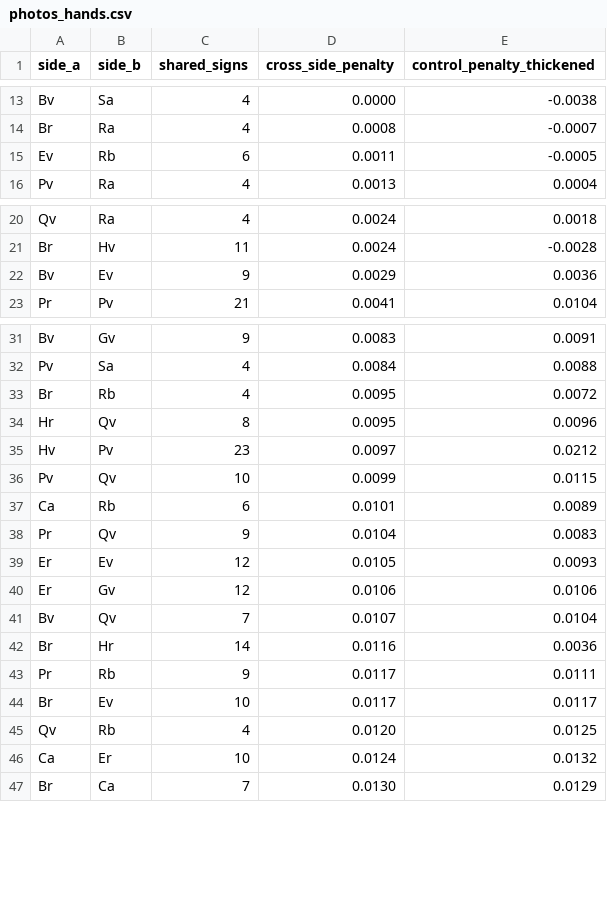
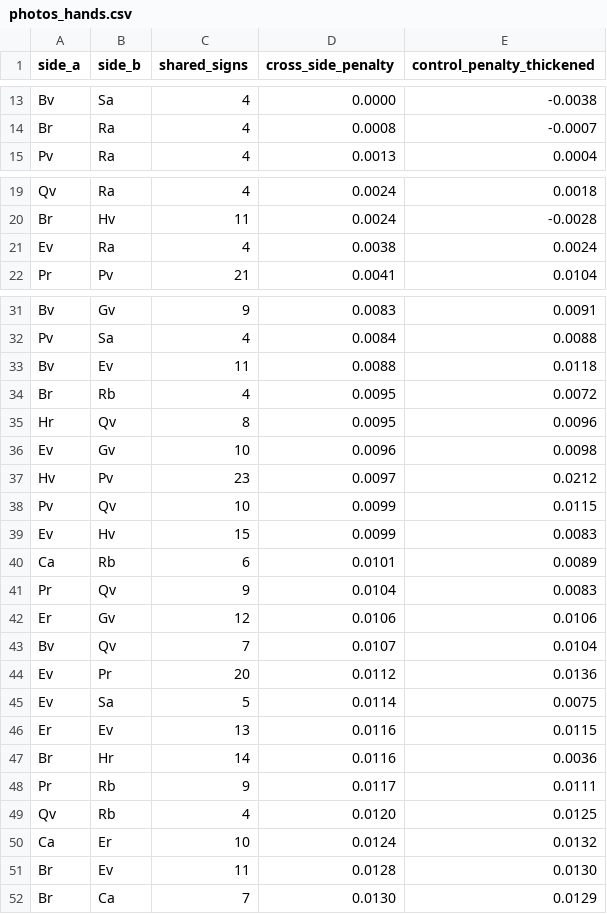
Before and after one commit to rochal/rongorongo, a CSV file: out/photos_hands.csv, drawn as a sheet; only a part is shown, gaps mark what is left out; the diff covers the shown part only.

```diff
--- a/out/photos_hands.csv
+++ b/out/photos_hands.csv
@@ -14,3 +14,2 @@ Bv,Sa,4,0.0000,-0.0038
 Br,Ra,4,0.0008,-0.0007
-Ev,Rb,6,0.0011,-0.0005
 Pv,Ra,4,0.0013,0.0004
@@ -21,3 +20,3 @@ Qv,Ra,4,0.0024,0.0018
 Br,Hv,11,0.0024,-0.0028
-Bv,Ev,9,0.0029,0.0036
+Ev,Ra,4,0.0038,0.0024
 Pr,Pv,21,0.0041,0.0104
@@ -32,16 +32,21 @@ Bv,Gv,9,0.0083,0.0091
 Pv,Sa,4,0.0084,0.0088
+Bv,Ev,11,0.0088,0.0118
 Br,Rb,4,0.0095,0.0072
 Hr,Qv,8,0.0095,0.0096
+Ev,Gv,10,0.0096,0.0098
 Hv,Pv,23,0.0097,0.0212
 Pv,Qv,10,0.0099,0.0115
+Ev,Hv,15,0.0099,0.0083
 Ca,Rb,6,0.0101,0.0089
 Pr,Qv,9,0.0104,0.0083
-Er,Ev,12,0.0105,0.0093
 Er,Gv,12,0.0106,0.0106
 Bv,Qv,7,0.0107,0.0104
+Ev,Pr,20,0.0112,0.0136
+Ev,Sa,5,0.0114,0.0075
+Er,Ev,13,0.0116,0.0115
 Br,Hr,14,0.0116,0.0036
 Pr,Rb,9,0.0117,0.0111
-Br,Ev,10,0.0117,0.0117
 Qv,Rb,4,0.0120,0.0125
 Ca,Er,10,0.0124,0.0132
+Br,Ev,11,0.0128,0.0130
 Br,Ca,7,0.0130,0.0129
```
Also changed, not shown: 5 added rows and 9 removed rows elsewhere in this file, out/hands_prints.csv, out/hands_prints_instances.csv, 11 other files.
